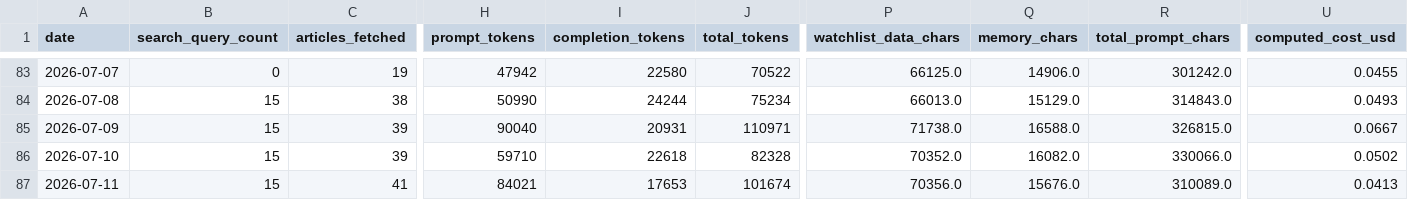
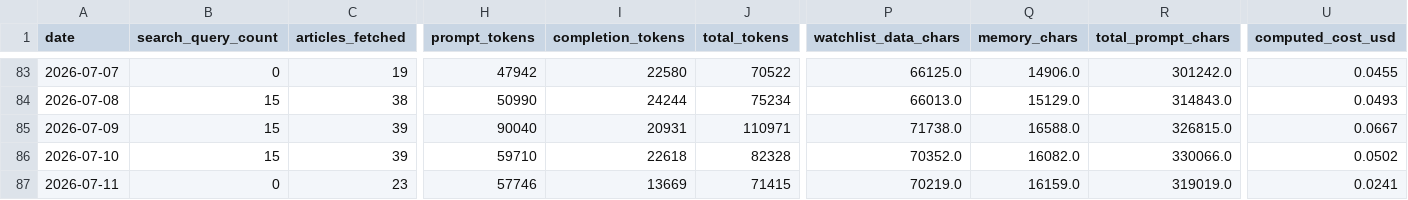
Before and after one commit to marcuslai1/market-dashboard, a CSV file: data/pipeline_stats.csv, drawn as a sheet; only a part is shown, gaps mark what is left out; the diff covers the shown part only; the diff names each change by its address in the sheet, - before the commit and + after, or states it on an @@ line.

```diff
--- a/data/pipeline_stats.csv
+++ b/data/pipeline_stats.csv
-B87 (search_query_count): 15
+B87 (search_query_count): 0
-C87 (articles_fetched): 41
+C87 (articles_fetched): 23
-H87 (prompt_tokens): 84021
+H87 (prompt_tokens): 57746
-I87 (completion_tokens): 17653
+I87 (completion_tokens): 13669
-J87 (total_tokens): 101674
+J87 (total_tokens): 71415
-P87 (watchlist_data_chars): 70356.0
+P87 (watchlist_data_chars): 70219.0
-Q87 (memory_chars): 15676.0
+Q87 (memory_chars): 16159.0
-R87 (total_prompt_chars): 310089.0
+R87 (total_prompt_chars): 319019.0
-U87 (computed_cost_usd): 0.0413
+U87 (computed_cost_usd): 0.0241
```
Also changed, not shown: 8 edited cells elsewhere in this file, data/claude_analysis.csv, 2 other files.
